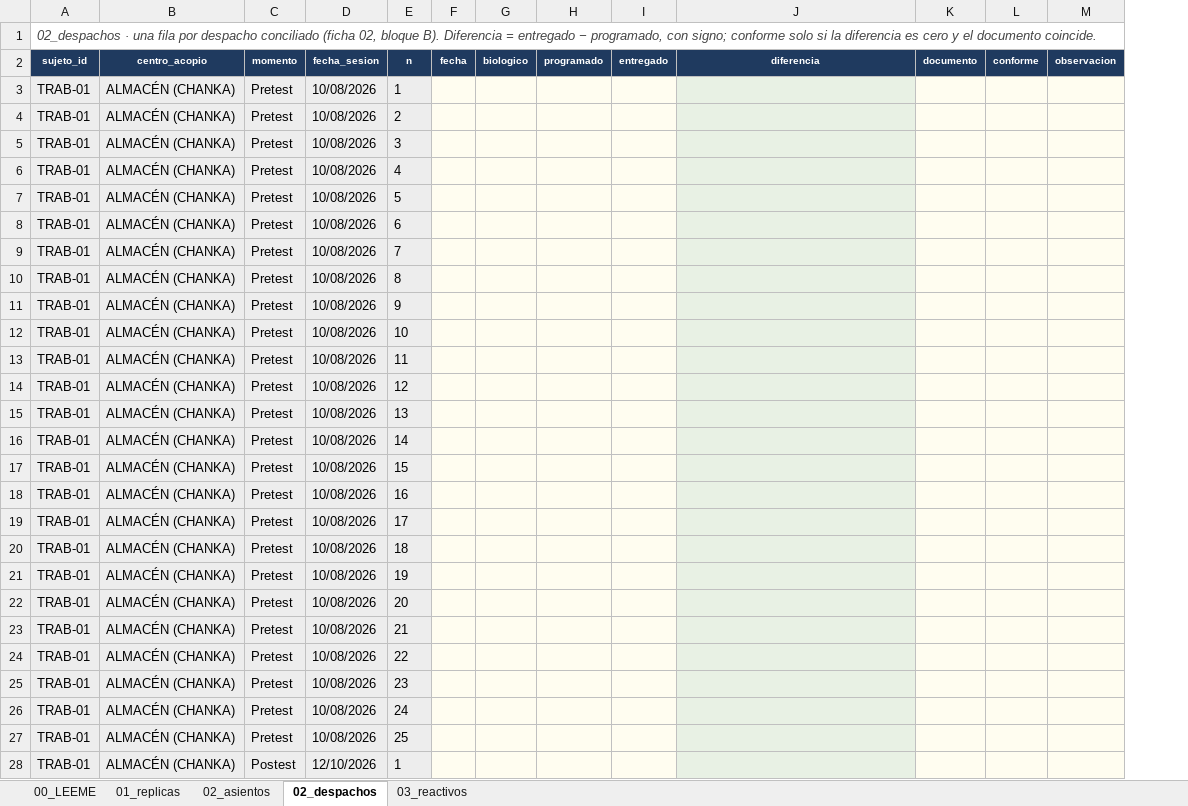
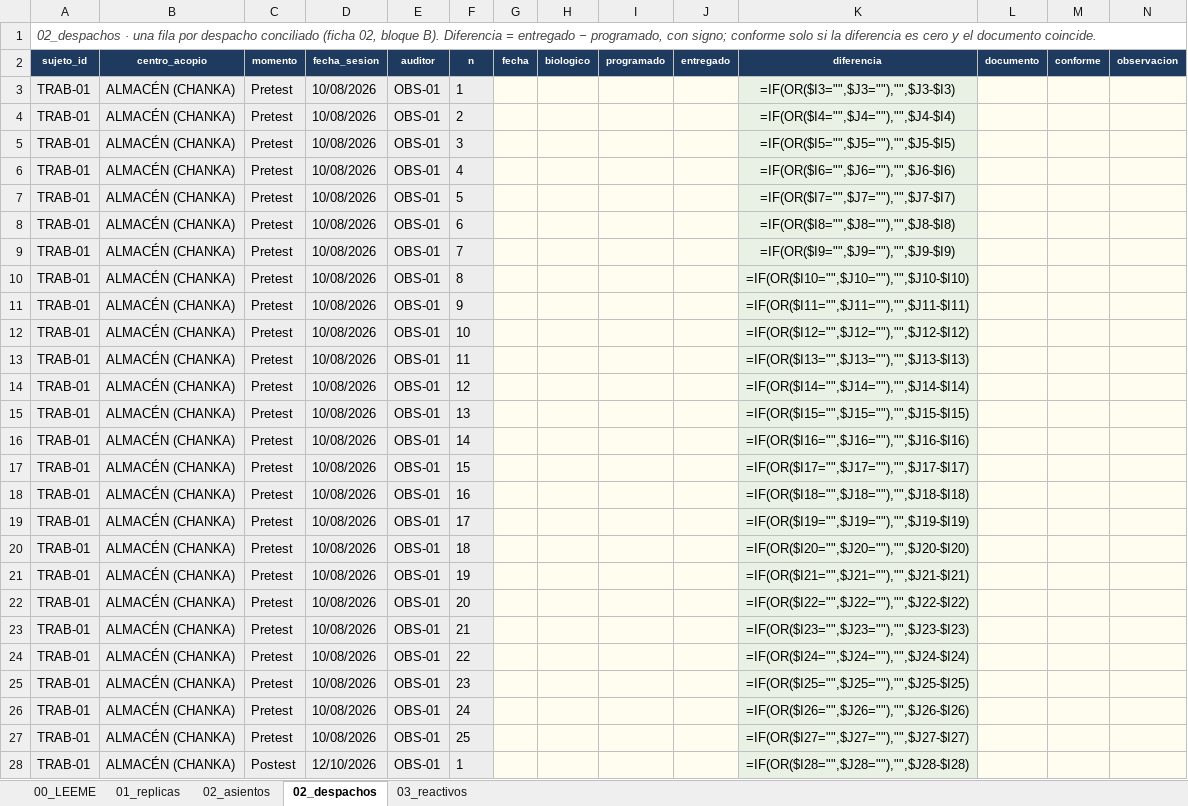
Before and after one commit to JoseLuisQL/tesis_sivac, an Excel workbook: salidas/instrumentos/INSTRUMENTOS_DEFINITIVOS_v22/07_CAPTURA/LIBRO_DE_CAPTURA_v22.xlsx, sheet 02_despachos, drawn as a sheet; only a part is shown; values as stored, in another font and other column widths than the file's, no borders; formulas without a stored value are shown as written; addresses are those after the commit; the diff covers the shown part only; the diff names each change by its address in the sheet, - before the commit and + after, or states it on an @@ line.

Commit message:
feat(captura): calcular las columnas verdes del libro y consolidarlo por script
El libro pedía sumar a mano la duración, la diferencia y los puntajes AP, UP y
TAM, y después volver a teclearlos en el consolidado: dos pasos donde el error
no deja rastro. Ahora las celdas verdes llevan la fórmula de la ficha y
consolidar_libro_captura.py lee las cuatro hojas, recalcula la aritmética y
escribe los dos CSV. La prueba de ida y vuelta llena el libro desde el conjunto
sintético y exige que el consolidado salga idéntico byte a byte.

```diff
--- a/salidas/instrumentos/INSTRUMENTOS_DEFINITIVOS_v22/07_CAPTURA/LIBRO_DE_CAPTURA_v22.xlsx (sheet 02_despachos)
+++ b/salidas/instrumentos/INSTRUMENTOS_DEFINITIVOS_v22/07_CAPTURA/LIBRO_DE_CAPTURA_v22.xlsx (sheet 02_despachos)
+column E (auditor), rows 3-28: all OBS-01
-K3 (diferencia): (empty)
+K3 (diferencia): =IF(OR($I3="",$J3=""),"",$J3-$I3)
-K4 (diferencia): (empty)
+K4 (diferencia): =IF(OR($I4="",$J4=""),"",$J4-$I4)
-K5 (diferencia): (empty)
+K5 (diferencia): =IF(OR($I5="",$J5=""),"",$J5-$I5)
-K6 (diferencia): (empty)
+K6 (diferencia): =IF(OR($I6="",$J6=""),"",$J6-$I6)
-K7 (diferencia): (empty)
+K7 (diferencia): =IF(OR($I7="",$J7=""),"",$J7-$I7)
-K8 (diferencia): (empty)
+K8 (diferencia): =IF(OR($I8="",$J8=""),"",$J8-$I8)
-K9 (diferencia): (empty)
+K9 (diferencia): =IF(OR($I9="",$J9=""),"",$J9-$I9)
-K10 (diferencia): (empty)
+K10 (diferencia): =IF(OR($I10="",$J10=""),"",$J10-$I10)
-K11 (diferencia): (empty)
+K11 (diferencia): =IF(OR($I11="",$J11=""),"",$J11-$I11)
-K12 (diferencia): (empty)
+K12 (diferencia): =IF(OR($I12="",$J12=""),"",$J12-$I12)
-K13 (diferencia): (empty)
+K13 (diferencia): =IF(OR($I13="",$J13=""),"",$J13-$I13)
-K14 (diferencia): (empty)
+K14 (diferencia): =IF(OR($I14="",$J14=""),"",$J14-$I14)
-K15 (diferencia): (empty)
+K15 (diferencia): =IF(OR($I15="",$J15=""),"",$J15-$I15)
-K16 (diferencia): (empty)
+K16 (diferencia): =IF(OR($I16="",$J16=""),"",$J16-$I16)
-K17 (diferencia): (empty)
+K17 (diferencia): =IF(OR($I17="",$J17=""),"",$J17-$I17)
-K18 (diferencia): (empty)
+K18 (diferencia): =IF(OR($I18="",$J18=""),"",$J18-$I18)
-K19 (diferencia): (empty)
+K19 (diferencia): =IF(OR($I19="",$J19=""),"",$J19-$I19)
-K20 (diferencia): (empty)
+K20 (diferencia): =IF(OR($I20="",$J20=""),"",$J20-$I20)
-K21 (diferencia): (empty)
+K21 (diferencia): =IF(OR($I21="",$J21=""),"",$J21-$I21)
-K22 (diferencia): (empty)
+K22 (diferencia): =IF(OR($I22="",$J22=""),"",$J22-$I22)
-K23 (diferencia): (empty)
+K23 (diferencia): =IF(OR($I23="",$J23=""),"",$J23-$I23)
-K24 (diferencia): (empty)
+K24 (diferencia): =IF(OR($I24="",$J24=""),"",$J24-$I24)
-K25 (diferencia): (empty)
+K25 (diferencia): =IF(OR($I25="",$J25=""),"",$J25-$I25)
-K26 (diferencia): (empty)
+K26 (diferencia): =IF(OR($I26="",$J26=""),"",$J26-$I26)
-K27 (diferencia): (empty)
+K27 (diferencia): =IF(OR($I27="",$J27=""),"",$J27-$I27)
-K28 (diferencia): (empty)
+K28 (diferencia): =IF(OR($I28="",$J28=""),"",$J28-$I28)
```
Also changed, not shown: 674 edited cells elsewhere in this sheet, sheet 03_reactivos, sheet 01_replicas, sheet 00_LEEME, 7 other files.
